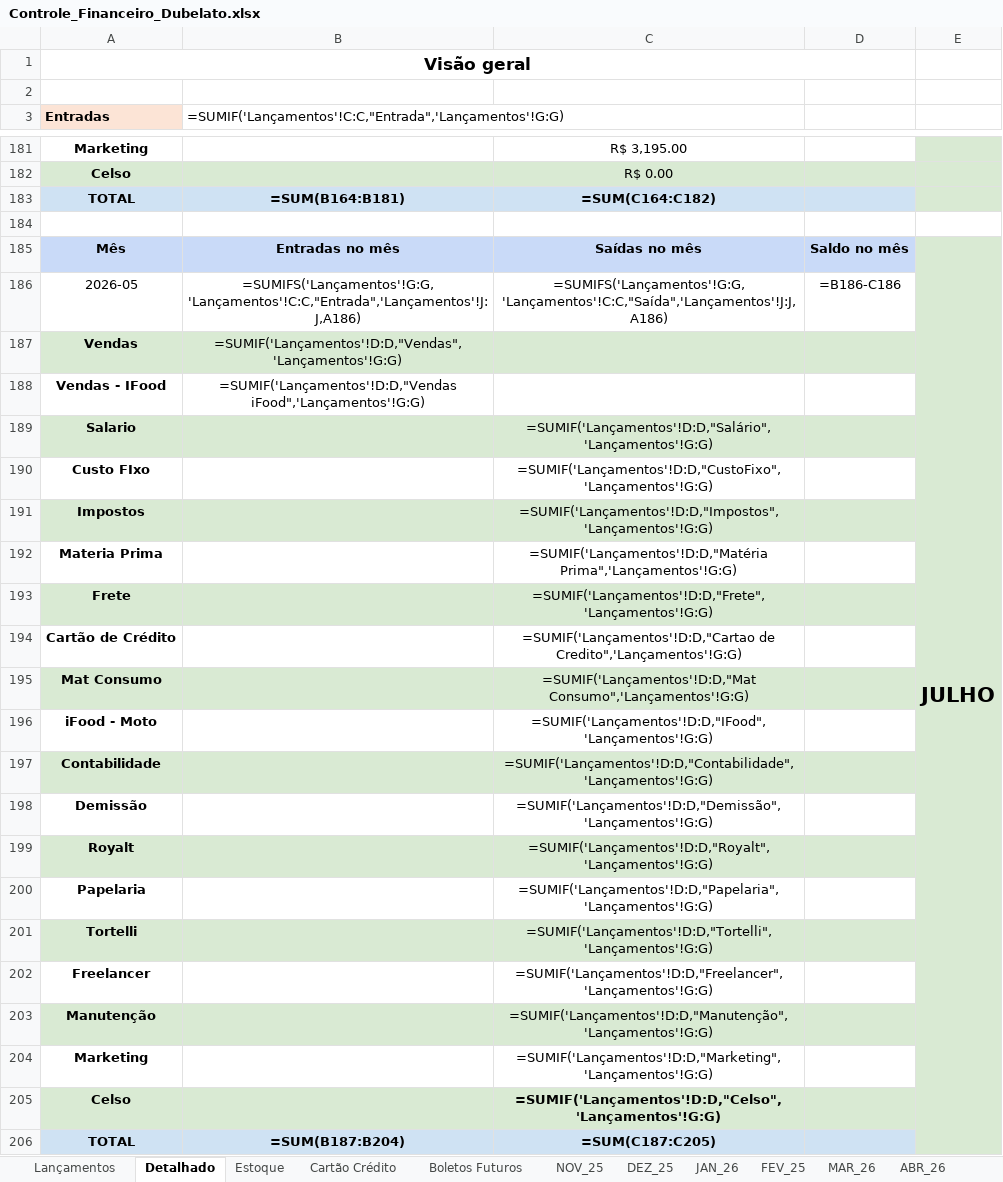
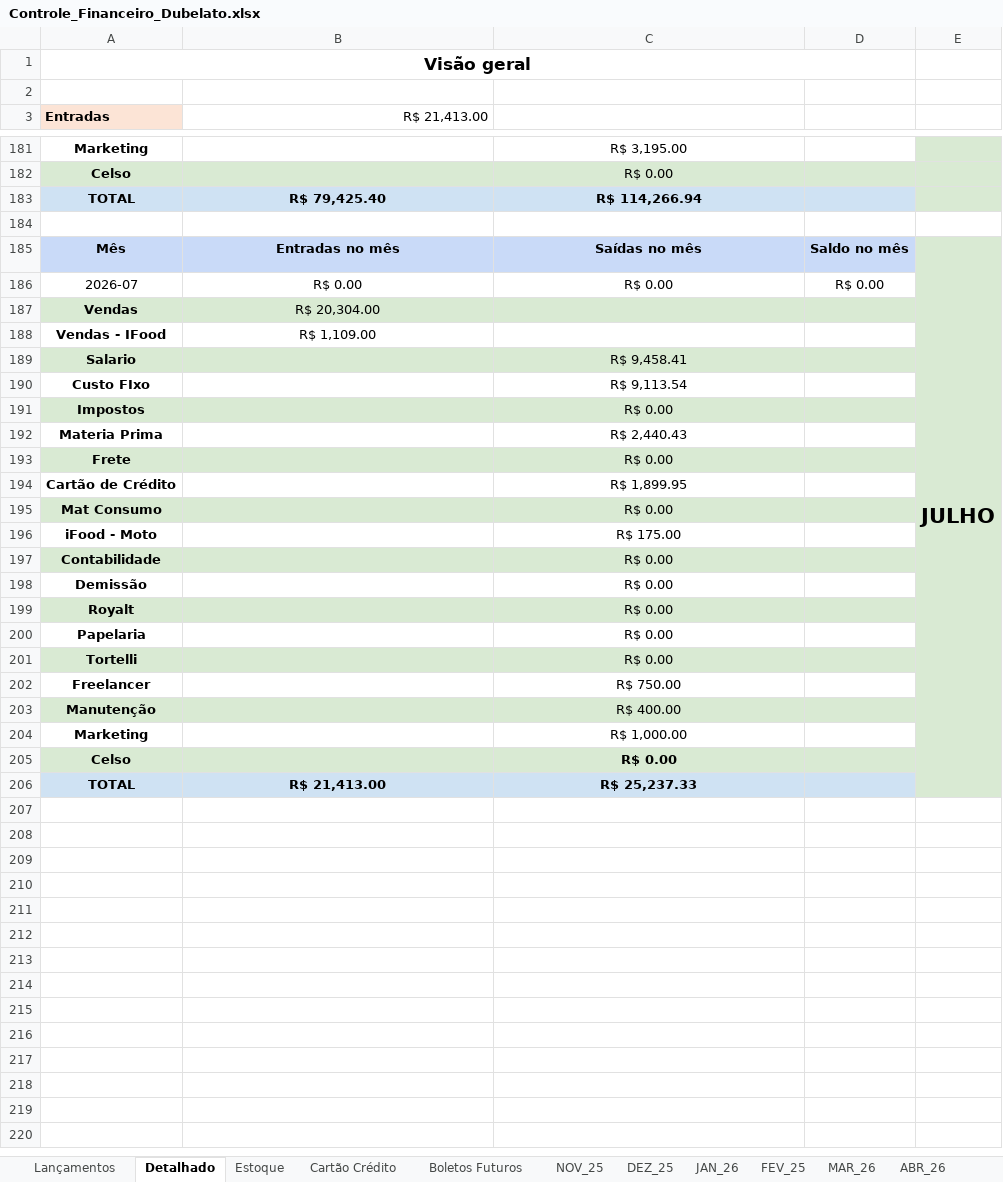
Before and after one commit to bacelargm285/Dubelato_SL, an Excel workbook: Controle_Financeiro_Dubelato.xlsx, sheet Detalhado, drawn as a sheet; only a part is shown, gaps mark what is left out; values as stored, in another font and other column widths than the file's, no borders; formulas without a stored value are shown as written; removed rows and columns are numbered as before the commit, all else as after; the diff covers the shown part only; the diff names each change by its address in the sheet, - before the commit and + after, or states it on an @@ line.

```diff
--- a/Controle_Financeiro_Dubelato.xlsx (sheet Detalhado)
+++ b/Controle_Financeiro_Dubelato.xlsx (sheet Detalhado)
-B3: =SUMIF('Lançamentos'!C:C,"Entrada",'Lançamentos'!G:G)
+B3: R$ 21,413.00
-B183 (R$ 21,413.00): =SUM(B164:B181)
+B183 (R$ 21,413.00): R$ 79,425.40
-C183: =SUM(C164:C182)
+C183: R$ 114,266.94
-row 186: 2026-05 | =SUMIFS('Lançamentos'!G:G,'Lançamentos'!C:C,"Entrada",'Lançamentos'!J:J,A186) | =SUMIFS('Lançamentos'!G:G,'Lançamentos'!C:C,"Saída",'Lançamentos'!J:J,A186) | =B186-C186
+row 186: 2026-07 | R$ 0.00 | R$ 0.00 | R$ 0.00
-B187 (R$ 21,413.00): =SUMIF('Lançamentos'!D:D,"Vendas",'Lançamentos'!G:G)
+B187 (R$ 21,413.00): R$ 20,304.00
-B188 (R$ 21,413.00): =SUMIF('Lançamentos'!D:D,"Vendas iFood",'Lançamentos'!G:G)
+B188 (R$ 21,413.00): R$ 1,109.00
-C189: =SUMIF('Lançamentos'!D:D,"Salário",'Lançamentos'!G:G)
+C189: R$ 9,458.41
-C190: =SUMIF('Lançamentos'!D:D,"CustoFixo",'Lançamentos'!G:G)
+C190: R$ 9,113.54
-C191: =SUMIF('Lançamentos'!D:D,"Impostos",'Lançamentos'!G:G)
+C191: R$ 0.00
-C192: =SUMIF('Lançamentos'!D:D,"Matéria Prima",'Lançamentos'!G:G)
+C192: R$ 2,440.43
-C193: =SUMIF('Lançamentos'!D:D,"Frete",'Lançamentos'!G:G)
+C193: R$ 0.00
-C194: =SUMIF('Lançamentos'!D:D,"Cartao de Credito",'Lançamentos'!G:G)
+C194: R$ 1,899.95
-C195: =SUMIF('Lançamentos'!D:D,"Mat Consumo",'Lançamentos'!G:G)
+C195: R$ 0.00
-C196: =SUMIF('Lançamentos'!D:D,"IFood",'Lançamentos'!G:G)
+C196: R$ 175.00
-C197: =SUMIF('Lançamentos'!D:D,"Contabilidade",'Lançamentos'!G:G)
+C197: R$ 0.00
-C198: =SUMIF('Lançamentos'!D:D,"Demissão",'Lançamentos'!G:G)
+C198: R$ 0.00
-C199: =SUMIF('Lançamentos'!D:D,"Royalt",'Lançamentos'!G:G)
+C199: R$ 0.00
-C200: =SUMIF('Lançamentos'!D:D,"Papelaria",'Lançamentos'!G:G)
+C200: R$ 0.00
-C201: =SUMIF('Lançamentos'!D:D,"Tortelli",'Lançamentos'!G:G)
+C201: R$ 0.00
-C202: =SUMIF('Lançamentos'!D:D,"Freelancer",'Lançamentos'!G:G)
+C202: R$ 750.00
-C203: =SUMIF('Lançamentos'!D:D,"Manutenção",'Lançamentos'!G:G)
+C203: R$ 400.00
-C204: =SUMIF('Lançamentos'!D:D,"Marketing",'Lançamentos'!G:G)
+C204: R$ 1,000.00
-C205: =SUMIF('Lançamentos'!D:D,"Celso",'Lançamentos'!G:G)
+C205: R$ 0.00
-B206 (R$ 21,413.00): =SUM(B187:B204)
+B206 (R$ 21,413.00): R$ 21,413.00
-C206: =SUM(C187:C205)
+C206: R$ 25,237.33
```
Also changed, not shown: 2 added rows, 2 removed rows and 17 edited cells elsewhere in this sheet, sheet Lançamentos, sheet JUN_26, sheet Estoque, sheet Cartão Crédito, sheet Boletos Futuros, sheet NOV_25, 2 more sheets.
